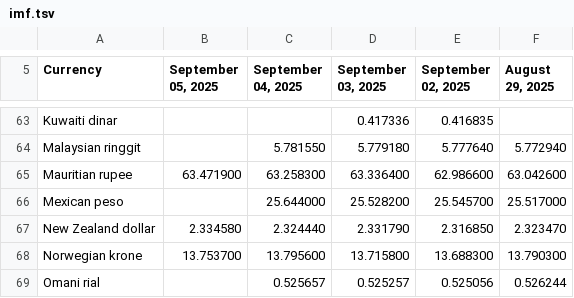
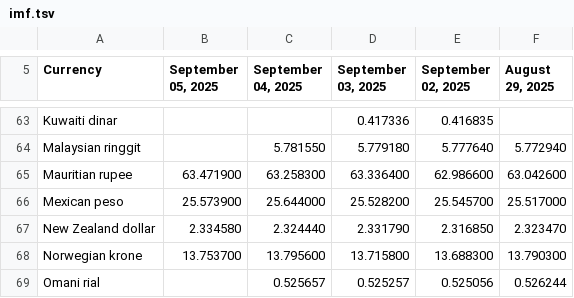
Before and after one commit to instant-solutions/quarkus-moneta-data, a TSV file: imf.tsv, drawn as a sheet; only a part is shown, gaps mark what is left out; the diff covers the shown part only.

```diff
--- a/imf.tsv
+++ b/imf.tsv
@@ -65,3 +65,3 @@ Malaysian ringgit		5.781550	5.779180	5.777640	5.772940
 Mauritian rupee	63.471900	63.258300	63.336400	62.986600	63.042600
-Mexican peso		25.644000	25.528200	25.545700	25.517000
+Mexican peso	25.573900	25.644000	25.528200	25.545700	25.517000
 New Zealand dollar	2.334580	2.324440	2.331790	2.316850	2.323470
```
Also changed, not shown: 7 edited cells elsewhere in this file.
